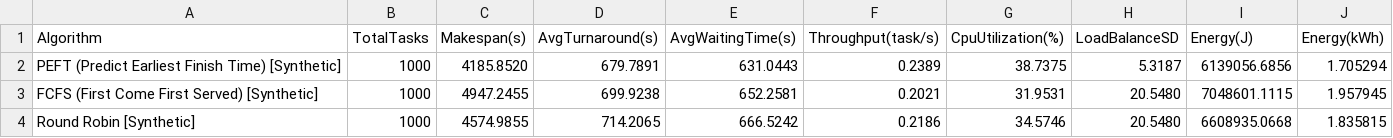
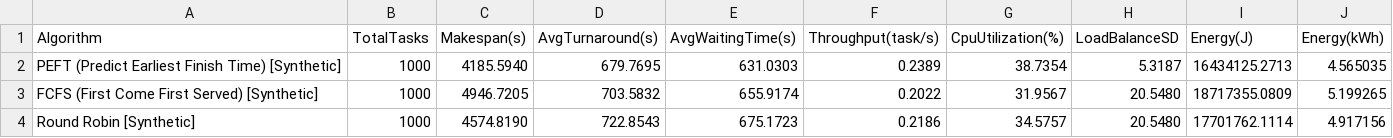
Before and after one commit to aryarefman/soka, a CSV file: results/synthetic_results.csv, drawn as a sheet.

```diff
--- a/results/synthetic_results.csv
+++ b/results/synthetic_results.csv
@@ -1,4 +1,4 @@
 Algorithm,TotalTasks,Makespan(s),AvgTurnaround(s),AvgWaitingTime(s),Throughput(task/s),CpuUtilization(%),LoadBalanceSD,Energy(J),Energy(kWh)
-PEFT (Predict Earliest Finish Time) [Synthetic],1000,4185.8520,679.7891,631.0443,0.2389,38.7375,5.3187,6139056.6856,1.705294
-FCFS (First Come First Served) [Synthetic],1000,4947.2455,699.9238,652.2581,0.2021,31.9531,20.5480,7048601.1115,1.957945
-Round Robin [Synthetic],1000,4574.9855,714.2065,666.5242,0.2186,34.5746,20.5480,6608935.0668,1.835815
+PEFT (Predict Earliest Finish Time) [Synthetic],1000,4185.5940,679.7695,631.0303,0.2389,38.7354,5.3187,16434125.2713,4.565035
+FCFS (First Come First Served) [Synthetic],1000,4946.7205,703.5832,655.9174,0.2022,31.9567,20.5480,18717355.0809,5.199265
+Round Robin [Synthetic],1000,4574.8190,722.8543,675.1723,0.2186,34.5757,20.5480,17701762.1114,4.917156
```
Also changed, not shown: results/all_results.csv, results/nasa_ipsc_results.csv, 6 other files.
